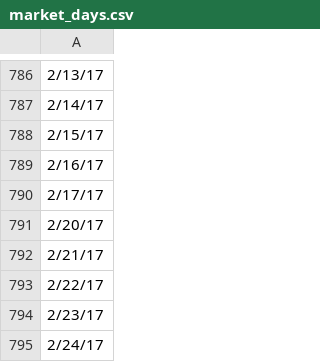
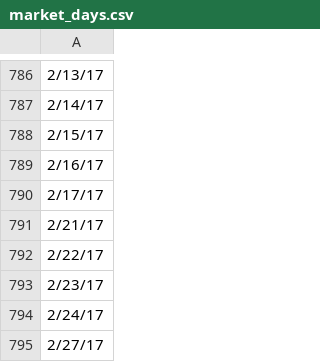
Before and after one commit to ajmal017/stock_trend_finder, a CSV file: lib/market_days.csv, drawn as a sheet; only a part is shown, gaps mark what is left out; the shorter side is filled out with more unchanged rows.

Commit message:
correct market days file

```diff
--- a/lib/market_days.csv
+++ b/lib/market_days.csv
@@ -790,3 +790,2 @@
 2/17/17
-2/20/17
 2/21/17
```
Also changed, not shown: 1 other file.
